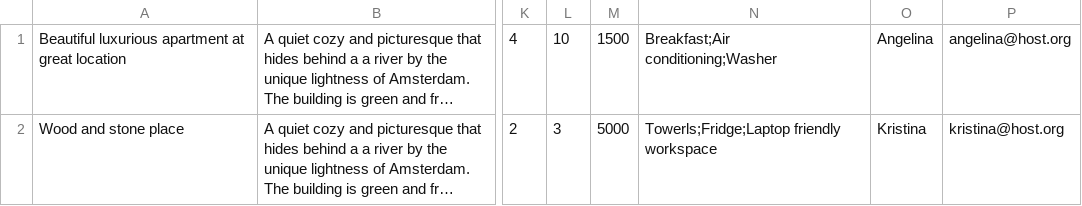
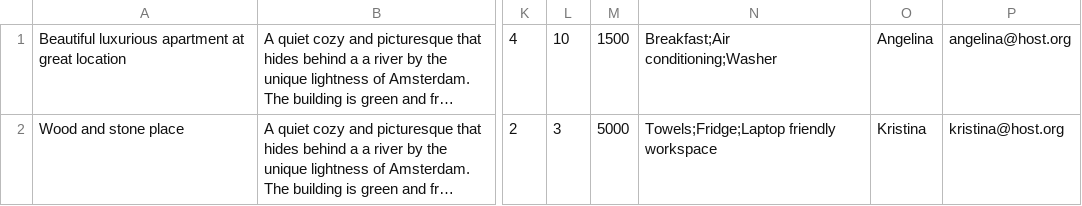
Before and after one commit to htmlacademy-nodejs-api/919965-six-cities-6, a TSV file: mocks/mock-data.tsv, drawn as a sheet; only a part is shown, gaps mark what is left out; long unchanged cells end in …; the diff names each change by its address in the sheet, - before the commit and + after, or states it on an @@ line.

```diff
--- a/mocks/mock-data.tsv
+++ b/mocks/mock-data.tsv
-N2: Towerls;Fridge;Laptop friendly workspace
+N2: Towels;Fridge;Laptop friendly workspace
```
Also changed, not shown: 17 other files.
